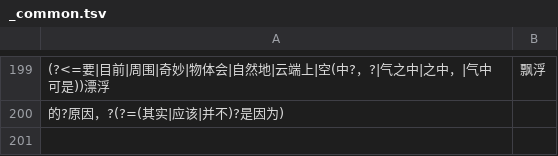
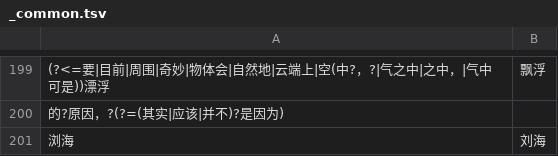
Before and after one commit to CCXXXI/index-Y, a TSV file: rules/_common.tsv, drawn as a sheet; only a part is shown, gaps mark what is left out; the diff names each change by its address in the sheet, - before the commit and + after, or states it on an @@ line.

```diff
--- a/rules/_common.tsv
+++ b/rules/_common.tsv
+row 201: 浏海 | 刘海
```
Also changed, not shown: 1 other file.
